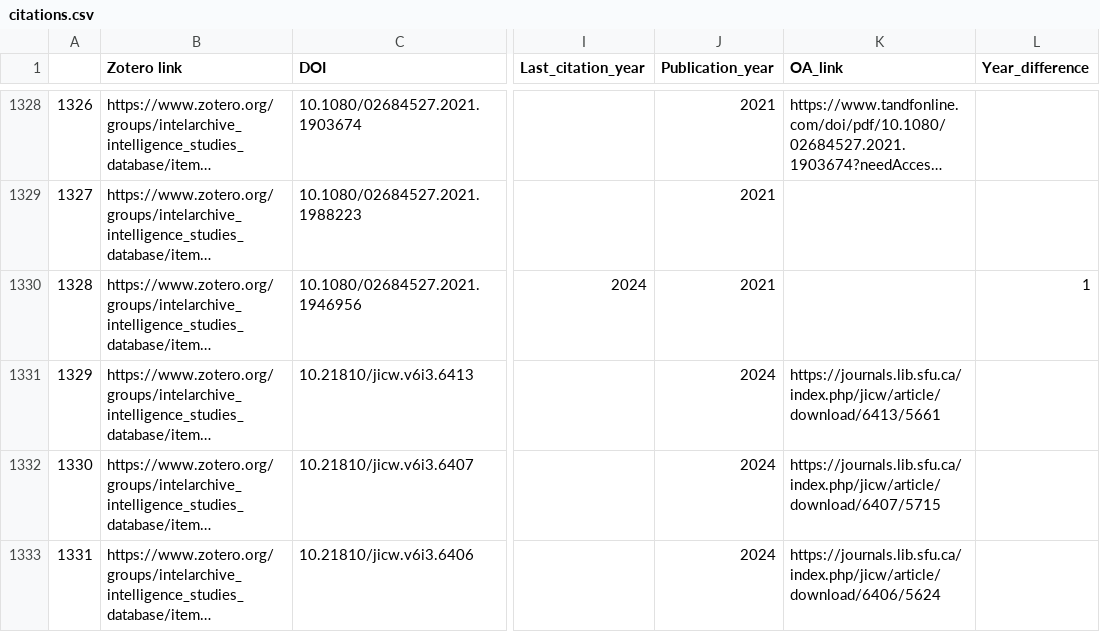
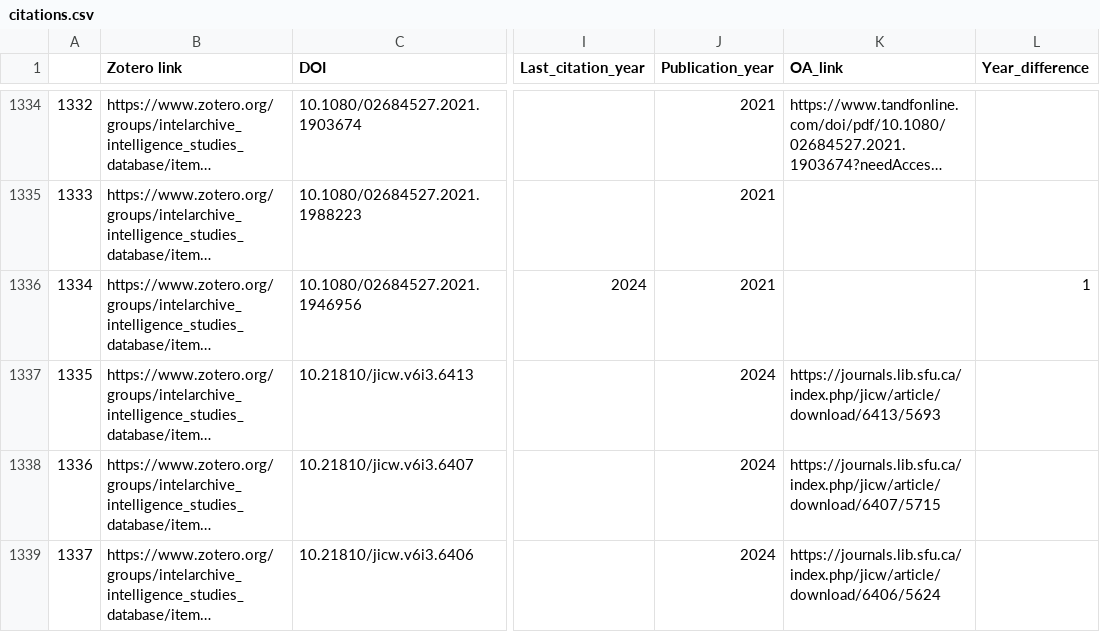
Before and after one commit to yusufaliozkan/clone-zotero-intelligence-bibliography, a CSV file: citations.csv, drawn as a sheet; only a part is shown, gaps mark what is left out; long unchanged cells end in …; addresses are those after the commit; the diff covers the shown part only; the diff names each change by its address in the sheet, - before the commit and + after, or states it on an @@ line.

```diff
--- a/citations.csv
+++ b/citations.csv
@@ column A renumbered from row 9 down @@
-K1337 (OA_link): https://journals.lib.sfu.ca/index.php/jicw/article/download/6413/5661
+K1337 (OA_link): https://journals.lib.sfu.ca/index.php/jicw/article/download/6413/5693
```
Also changed, not shown: 6 added rows, 1 moved row and 13 edited cells elsewhere in this file, countries.csv, org.csv, 1 other file.
